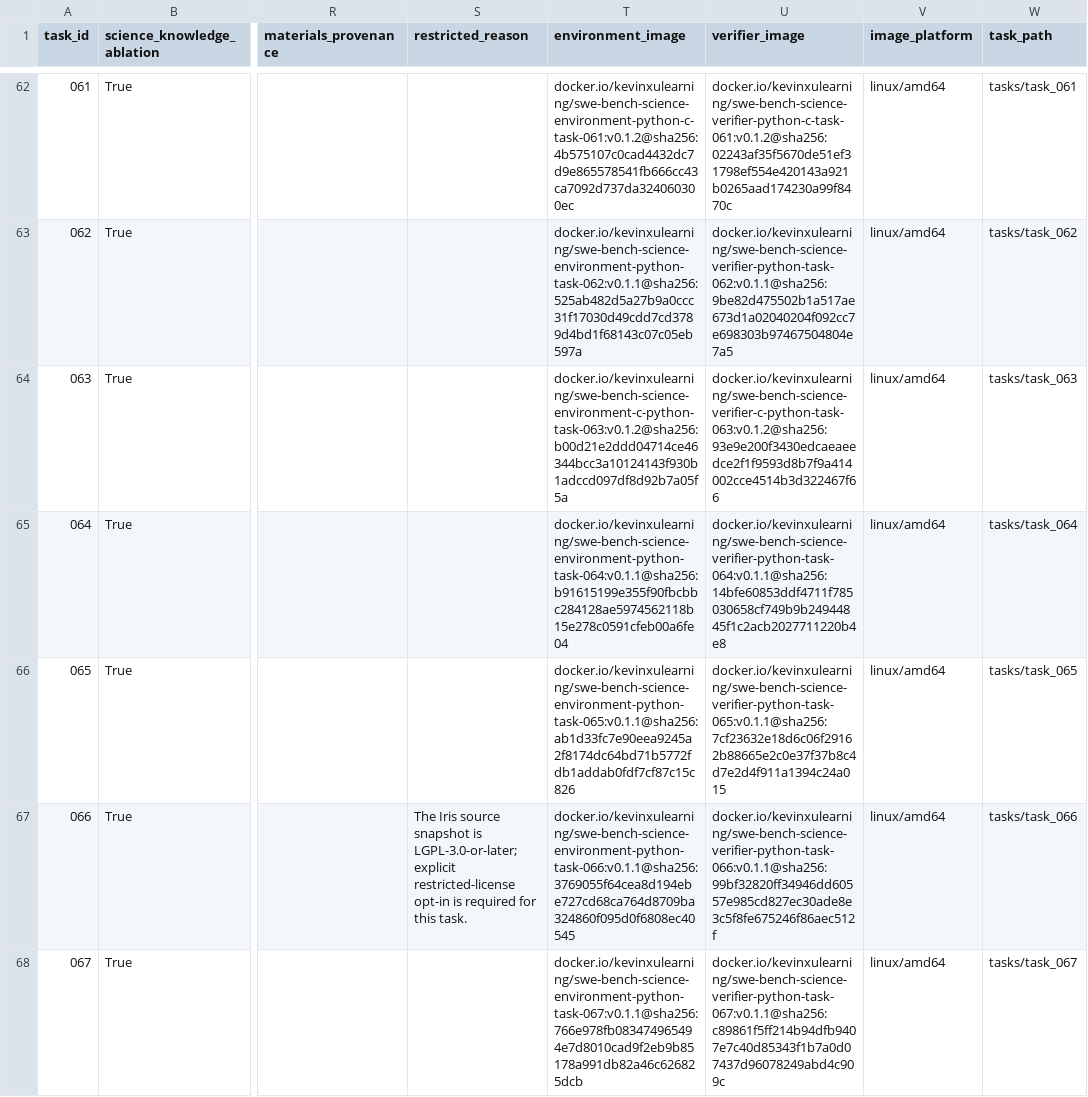
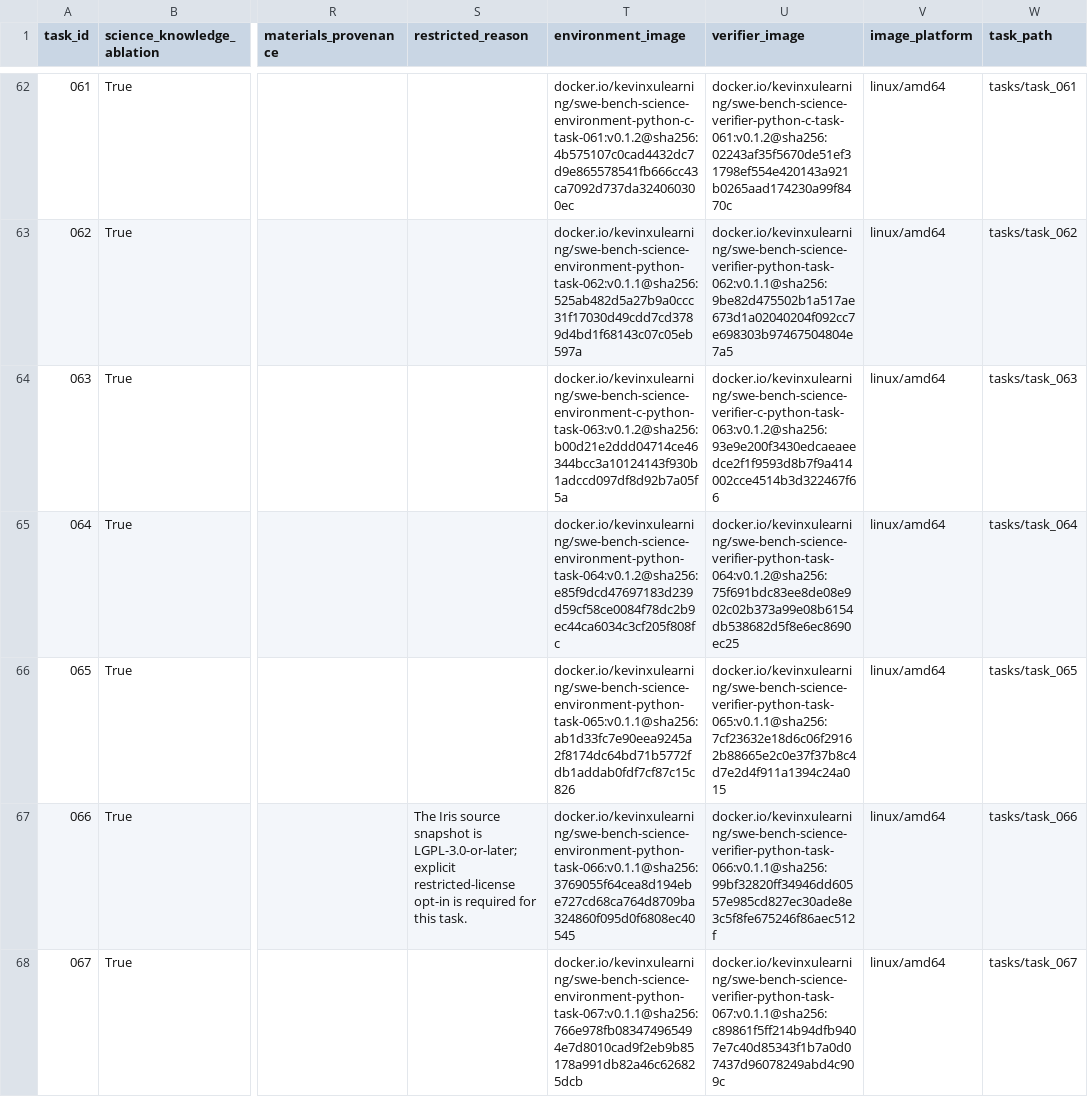
Before and after one commit to OpenMOSS/SWE-bench-Science, a CSV file: huggingface/data/tasks.csv, drawn as a sheet; only a part is shown, gaps mark what is left out; the diff names each change by its address in the sheet, - before the commit and + after, or states it on an @@ line.

Commit message:
Repair task 064 scientific runtime

```diff
--- a/huggingface/data/tasks.csv
+++ b/huggingface/data/tasks.csv
-T65 (environment_image): docker.io/kevinxulearning/swe-bench-science-environment-python-task-064:v0.1.1@sha256:b91615199e355f90fbcbbc284128ae5974562118b15e278c0591cfeb00a6fe04
+T65 (environment_image): docker.io/kevinxulearning/swe-bench-science-environment-python-task-064:v0.1.2@sha256:e85f9dcd47697183d239d59cf58ce0084f78dc2b9ec44ca6034c3cf205f808fc
-U65 (verifier_image): docker.io/kevinxulearning/swe-bench-science-verifier-python-task-064:v0.1.1@sha256:14bfe60853ddf4711f785030658cf749b9b24944845f1c2acb2027711220b4e8
+U65 (verifier_image): docker.io/kevinxulearning/swe-bench-science-verifier-python-task-064:v0.1.2@sha256:75f691bdc83ee8de08e902c02b373a99e08b6154db538682d5f8e6ec8690ec25
```
Also changed, not shown: 6 other files.
